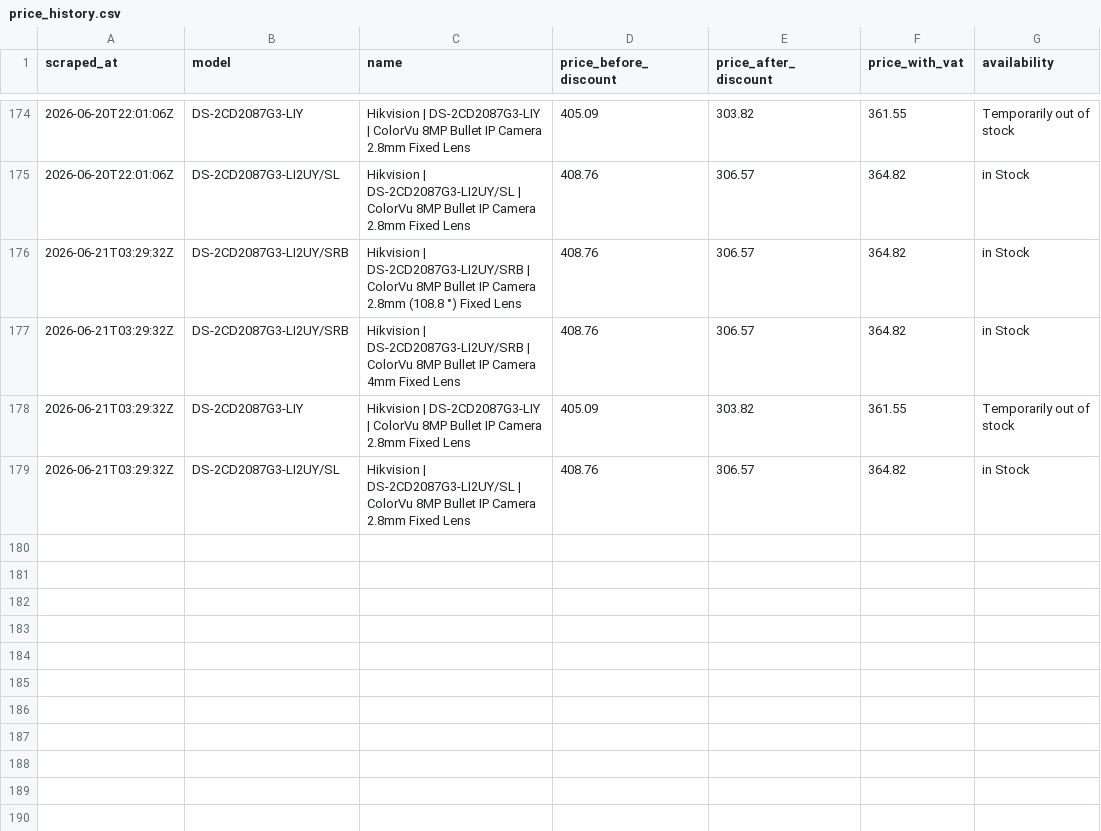
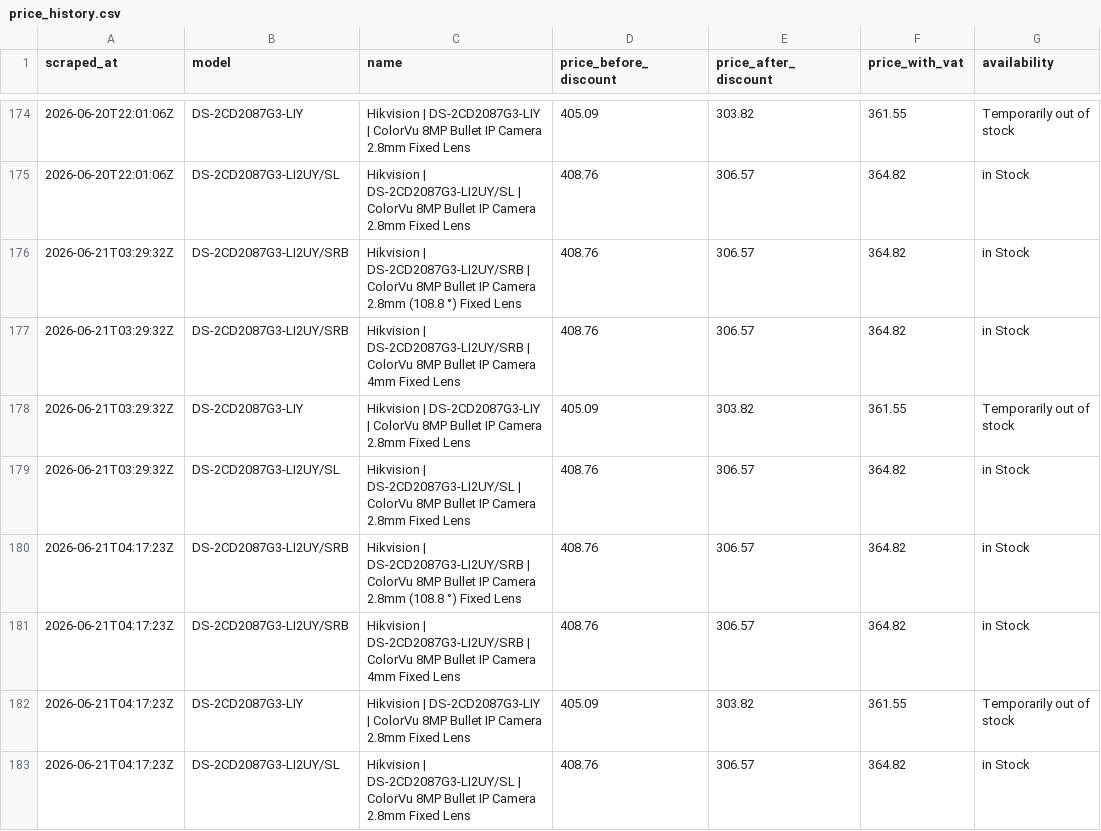
Before and after one commit to matthew-panayiotou/claude-code-web-2, a CSV file: data/price_history.csv, drawn as a sheet; only a part is shown, gaps mark what is left out.

```diff
--- a/data/price_history.csv
+++ b/data/price_history.csv
@@ -179 +179,5 @@ scraped_at,model,name,price_before_discount,price_after_discount,price_with_vat,
 2026-06-21T03:29:32Z,DS-2CD2087G3-LI2UY/SL,Hikvision | DS-2CD2087G3-LI2UY/SL | ColorVu 8MP Bullet IP Camera 2.8mm Fixed Lens,408.76,306.57,364.82,in Stock
+2026-06-21T04:17:23Z,DS-2CD2087G3-LI2UY/SRB,Hikvision | DS-2CD2087G3-LI2UY/SRB | ColorVu 8MP Bullet IP Camera 2.8mm (108.8 °) Fixed Lens,408.76,306.57,364.82,in Stock
+2026-06-21T04:17:23Z,DS-2CD2087G3-LI2UY/SRB,Hikvision | DS-2CD2087G3-LI2UY/SRB | ColorVu 8MP Bullet IP Camera 4mm Fixed Lens,408.76,306.57,364.82,in Stock
+2026-06-21T04:17:23Z,DS-2CD2087G3-LIY,Hikvision | DS-2CD2087G3-LIY | ColorVu 8MP Bullet IP Camera 2.8mm Fixed Lens,405.09,303.82,361.55,Temporarily out of stock
+2026-06-21T04:17:23Z,DS-2CD2087G3-LI2UY/SL,Hikvision | DS-2CD2087G3-LI2UY/SL | ColorVu 8MP Bullet IP Camera 2.8mm Fixed Lens,408.76,306.57,364.82,in Stock
```
Also changed, not shown: data/synology_price_history.csv, 1 other file.
